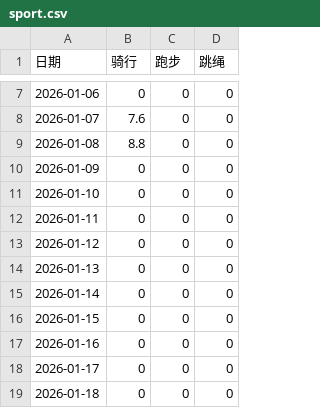
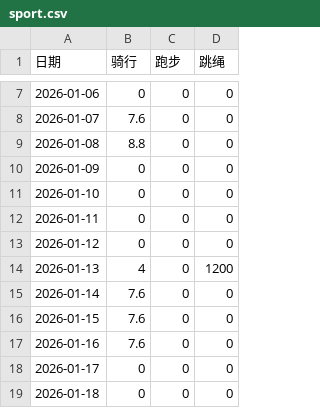
Before and after one commit to Shitao5/shitao-blog, a CSV file: content/summary/2026/sport.csv, drawn as a sheet; only a part is shown, gaps mark what is left out.

```diff
--- a/content/summary/2026/sport.csv
+++ b/content/summary/2026/sport.csv
@@ -13,6 +13,6 @@
 2026-01-12,0,0,0
-2026-01-13,0,0,0
-2026-01-14,0,0,0
-2026-01-15,0,0,0
-2026-01-16,0,0,0
+2026-01-13,4,0,1200
+2026-01-14,7.6,0,0
+2026-01-15,7.6,0,0
+2026-01-16,7.6,0,0
 2026-01-17,0,0,0
```
Also changed, not shown: 3 other files.
